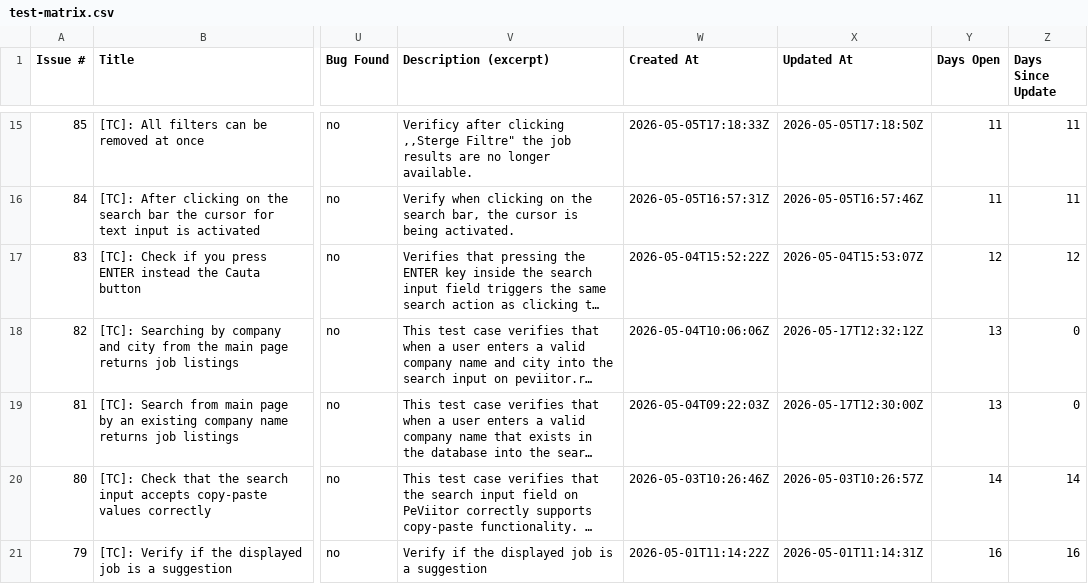
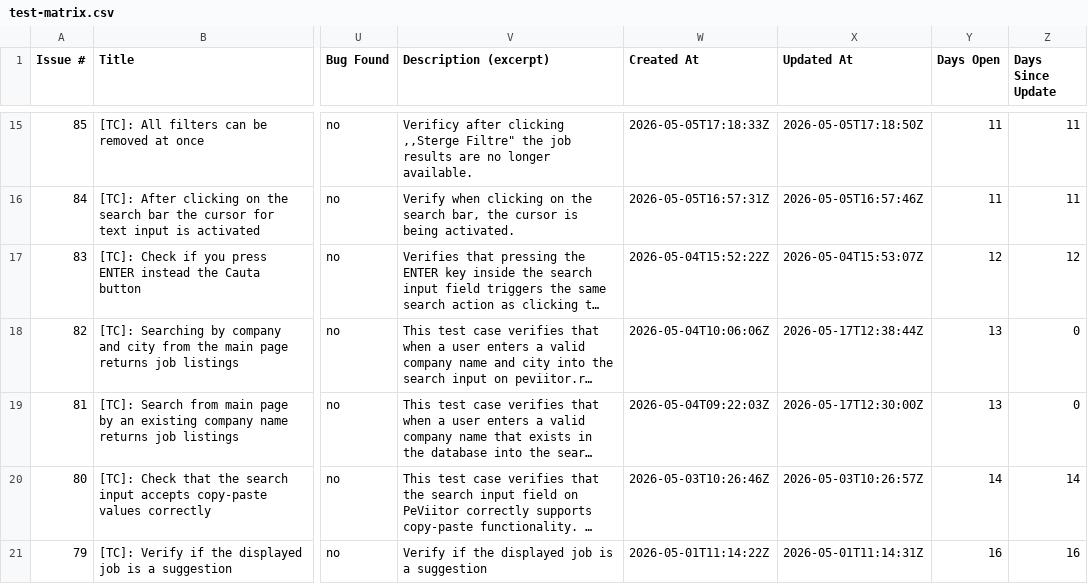
Before and after one commit to TCs-for-Association-projects/Peviitor_TC, a CSV file: docs/test-matrix.csv, drawn as a sheet; only a part is shown, gaps mark what is left out; long unchanged cells end in …; the diff names each change by its address in the sheet, - before the commit and + after, or states it on an @@ line.

```diff
--- a/docs/test-matrix.csv
+++ b/docs/test-matrix.csv
-X18 (Updated At): 2026-05-17T12:32:12Z
+X18 (Updated At): 2026-05-17T12:38:44Z
```
Also changed, not shown: 2 other files.
